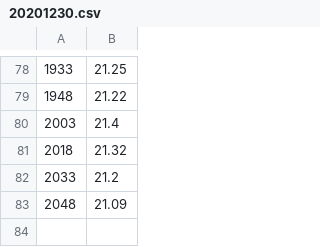
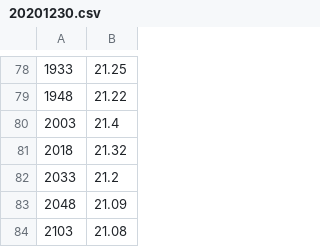
Before and after one commit to Phoenix1747/OpenSC-Data, a CSV file: data/20201230.csv, drawn as a sheet; only a part is shown, gaps mark what is left out.

Commit message:
auto data update

```diff
--- a/data/20201230.csv
+++ b/data/20201230.csv
@@ -83 +83,2 @@
 2048,21.09
+2103,21.08
```
Also changed, not shown: 3 other files.
